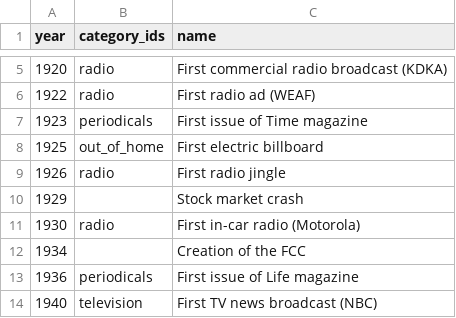
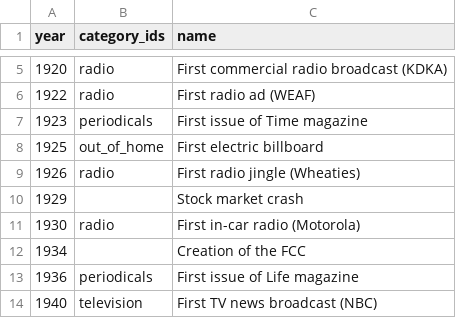
Before and after one commit to tristanyj/sellingdreams, a CSV file: r/input/raw/events.csv, drawn as a sheet; only a part is shown, gaps mark what is left out.

```diff
--- a/r/input/raw/events.csv
+++ b/r/input/raw/events.csv
@@ -8,3 +8,3 @@ year;category_ids;name
 1925;out_of_home;First electric billboard
-1926;radio;First radio jingle
+1926;radio;First radio jingle (Wheaties)
 1929;;Stock market crash
```
Also changed, not shown: 13 other files.
